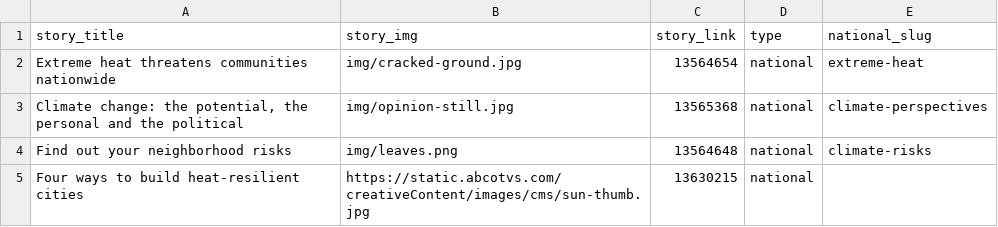
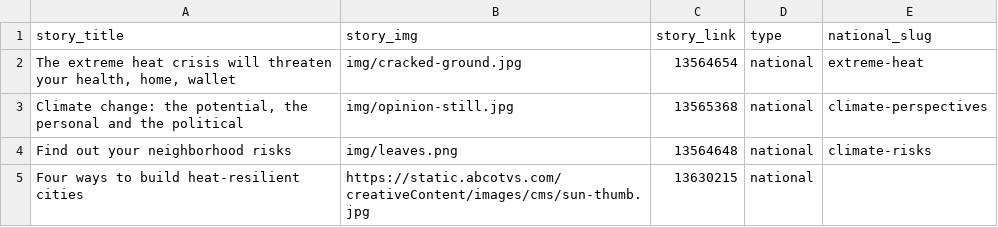
Before and after one commit to abcotvdata/climate-stories, a CSV file: stories.csv, drawn as a sheet.

Commit message:
change extreme heat headline

```diff
--- a/stories.csv
+++ b/stories.csv
@@ -1,3 +1,3 @@
 story_title,story_img,story_link,type,national_slug
-Extreme heat threatens communities nationwide,img/cracked-ground.jpg,13564654,national,extreme-heat
+"The extreme heat crisis will threaten your health, home, wallet",img/cracked-ground.jpg,13564654,national,extreme-heat
 "Climate change: the potential, the personal and the political",img/opinion-still.jpg,13565368,national,climate-perspectives
```
